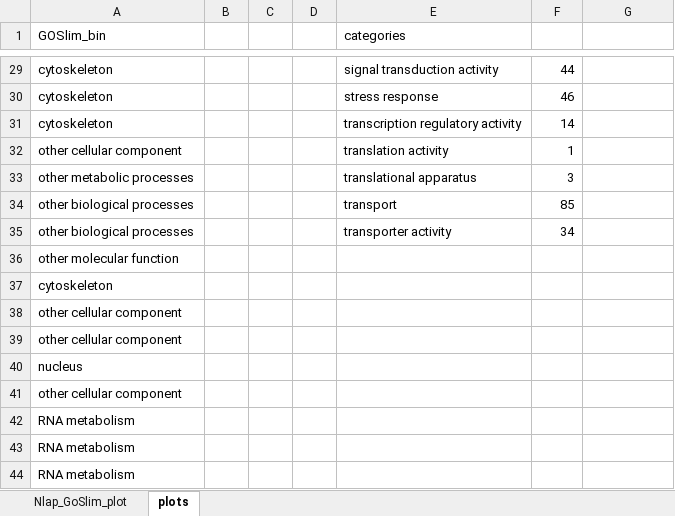
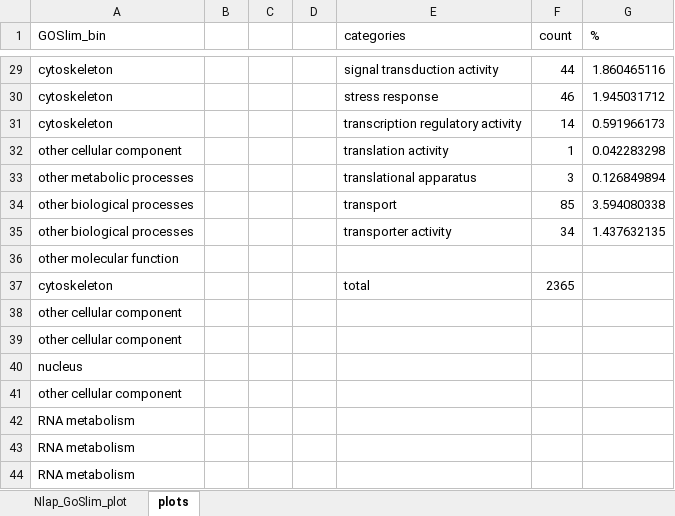
Before and after one commit to willking2/fish546_W15, an Excel workbook: nlap-ano/analyses/Nlap_GO_plot.xlsx, sheet plots, drawn as a sheet; only a part is shown, gaps mark what is left out; values as stored, in another font and other column widths than the file's, no borders; charts and pictures not drawn; the diff covers the shown part only; the diff names each change by its address in the sheet, - before the commit and + after, or states it on an @@ line.

```diff
--- a/nlap-ano/analyses/Nlap_GO_plot.xlsx (sheet plots)
+++ b/nlap-ano/analyses/Nlap_GO_plot.xlsx (sheet plots)
-F1: (empty)
+F1: count
-G1: (empty)
+G1: %
-G29 (%): (empty)
+G29 (%): 1.860465116
-G30 (%): (empty)
+G30 (%): 1.945031712
-G31 (%): (empty)
+G31 (%): 0.591966173
-G32 (%): (empty)
+G32 (%): 0.042283298
-G33 (%): (empty)
+G33 (%): 0.126849894
-G34 (%): (empty)
+G34 (%): 3.594080338
-G35 (%): (empty)
+G35 (%): 1.437632135
-E37 (categories): (empty)
+E37 (categories): total
-F37 (count): (empty)
+F37 (count): 2365
```
Also changed, not shown: 27 edited cells elsewhere in this sheet, charts or pictures, 2 other files.
